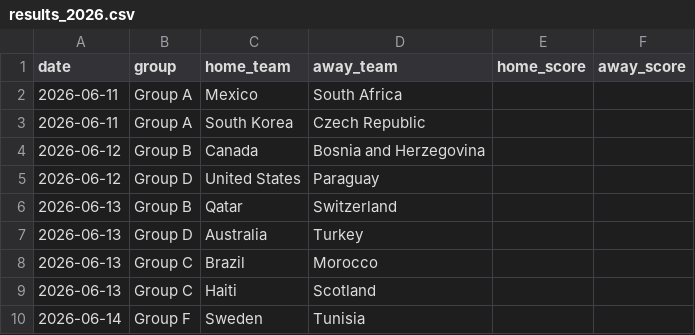
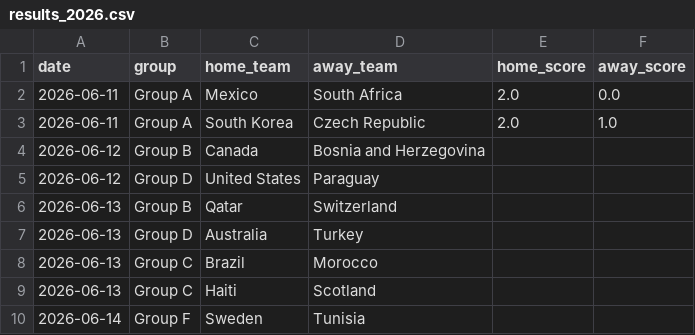
Before and after one commit to AdriBlanco0/worldcup2026-predictor, a CSV file: data/results_2026.csv, drawn as a sheet; only a part is shown.

Commit message:
Record matchday 1 results: models 1/2, Poisson nailed exact score of the opener (2-0)

```diff
--- a/data/results_2026.csv
+++ b/data/results_2026.csv
@@ -1,4 +1,4 @@
 date,group,home_team,away_team,home_score,away_score
-2026-06-11,Group A,Mexico,South Africa,,
-2026-06-11,Group A,South Korea,Czech Republic,,
+2026-06-11,Group A,Mexico,South Africa,2.0,0.0
+2026-06-11,Group A,South Korea,Czech Republic,2.0,1.0
 2026-06-12,Group B,Canada,Bosnia and Herzegovina,,
```
Also changed, not shown: data/processed/tournament_odds.csv, 6 other files.
